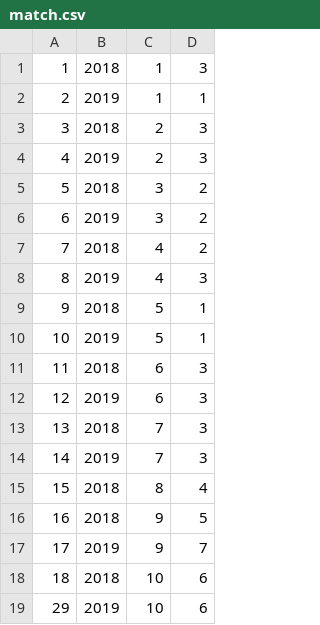
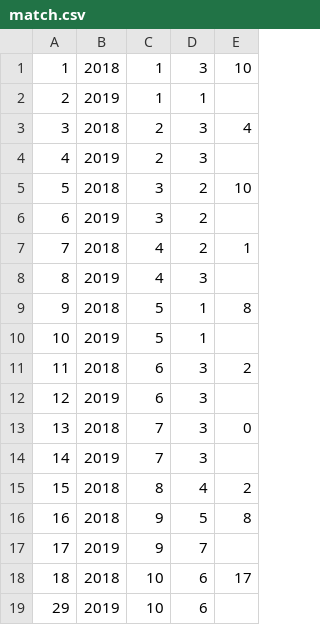
Before and after one commit to yamamotorinpei/report, a CSV file: match.csv, drawn as a sheet; the diff names each change by its address in the sheet, - before the commit and + after, or states it on an @@ line.

Commit message:
Update match.csv

```diff
--- a/match.csv
+++ b/match.csv
+column E, rows 1-18: 10 |  | 4 |  | 10 |  | 1 |  | 8 |  | 2 |  | 0 |  | 2 | 8 |  | 17
```
